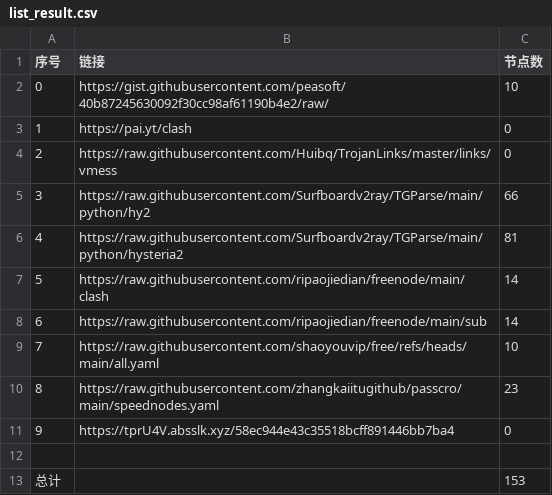
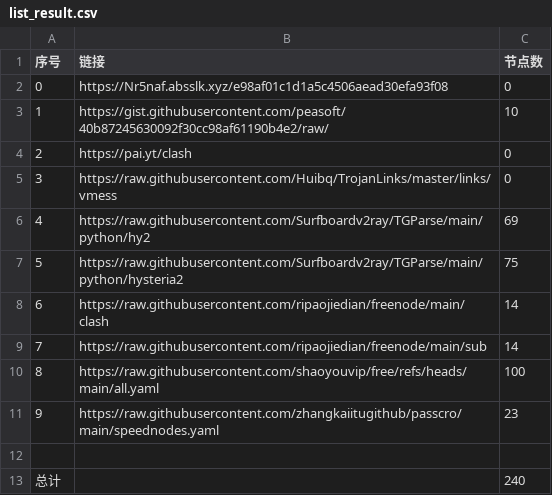
Before and after one commit to chengaopan/NoMoreWalls, a CSV file: list_result.csv, drawn as a sheet; removed rows and columns are numbered as before the commit, all else as after; the diff names each change by its address in the sheet, - before the commit and + after, or states it on an @@ line.

```diff
--- a/list_result.csv
+++ b/list_result.csv
+row 2: 0 | https://Nr5naf.absslk.xyz/e98af01c1d1a5c4506aead30efa93f08 | 0
@@ column A (序号) renumbered between rows 3 and 11 @@
-C6 (节点数): 66
+C6 (节点数): 69
-C7 (节点数): 81
+C7 (节点数): 75
-C10 (节点数): 10
+C10 (节点数): 100
-row 11: 9 | https://tprU4V.absslk.xyz/58ec944e43c35518bcff891446bb7ba4 | 0
-C13 (节点数): 153
+C13 (节点数): 240
```
Also changed, not shown: 24 other files.
